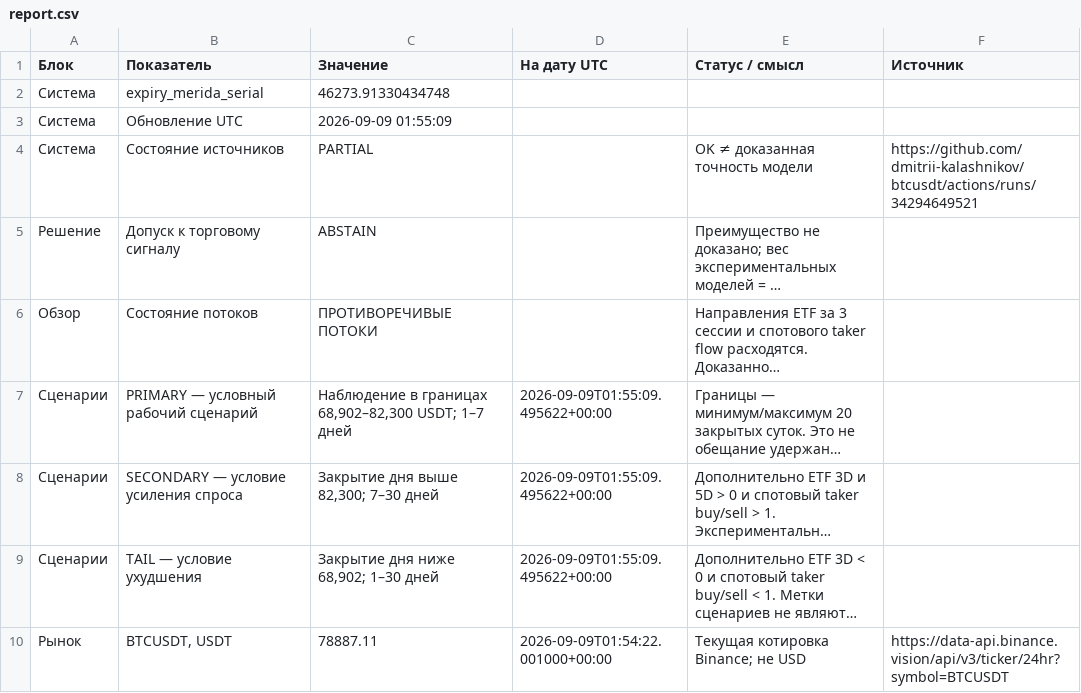
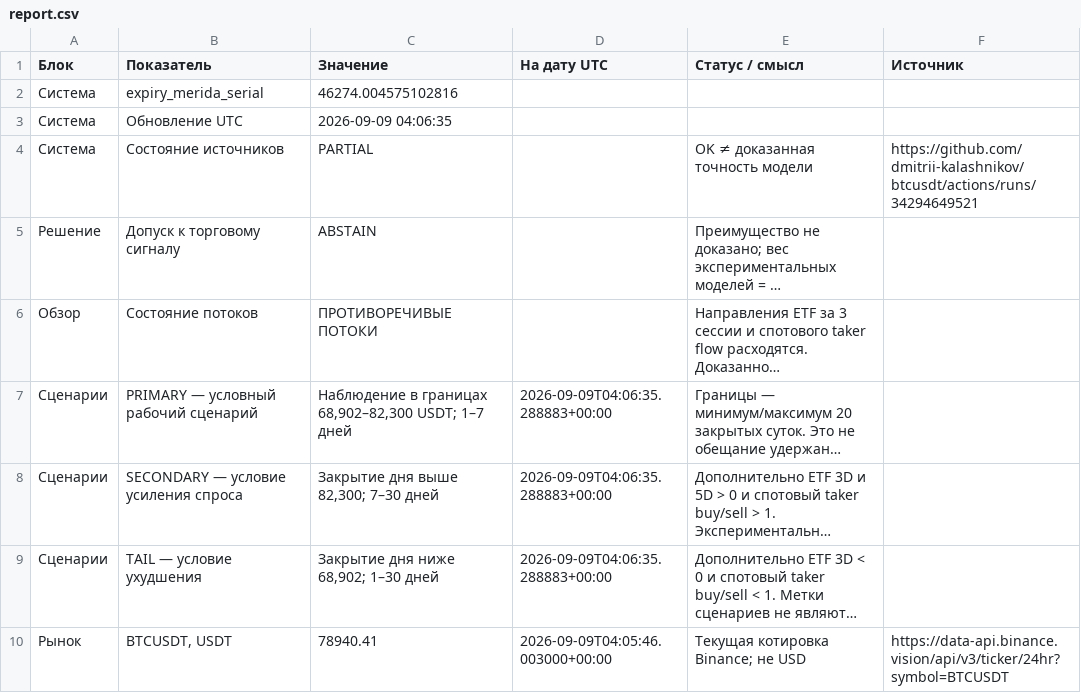
Before and after one commit to dmitrii-kalashnikov/btcusdt, a CSV file: live/report.csv, drawn as a sheet; only a part is shown; long unchanged cells end in …; the diff covers the shown part only; the diff names each change by its address in the sheet, - before the commit and + after, or states it on an @@ line.

Commit message:
report: BTC verified snapshot 2026-09-09T04:06Z

```diff
--- a/live/report.csv
+++ b/live/report.csv
-C2 (Значение): 46273.91330434748
+C2 (Значение): 46274.004575102816
-C3 (Значение): 2026-09-09 01:55:09
+C3 (Значение): 2026-09-09 04:06:35
-D7:D9 (На дату UTC): 2026-09-09T01:55:09.495622+00:00
+D7:D9 (На дату UTC): 2026-09-09T04:06:35.288883+00:00
-C10 (Значение): 78887.11
+C10 (Значение): 78940.41
-D10 (На дату UTC): 2026-09-09T01:54:22.001000+00:00
+D10 (На дату UTC): 2026-09-09T04:05:46.003000+00:00
```
Also changed, not shown: 17 edited cells elsewhere in this file, 1 other file.
